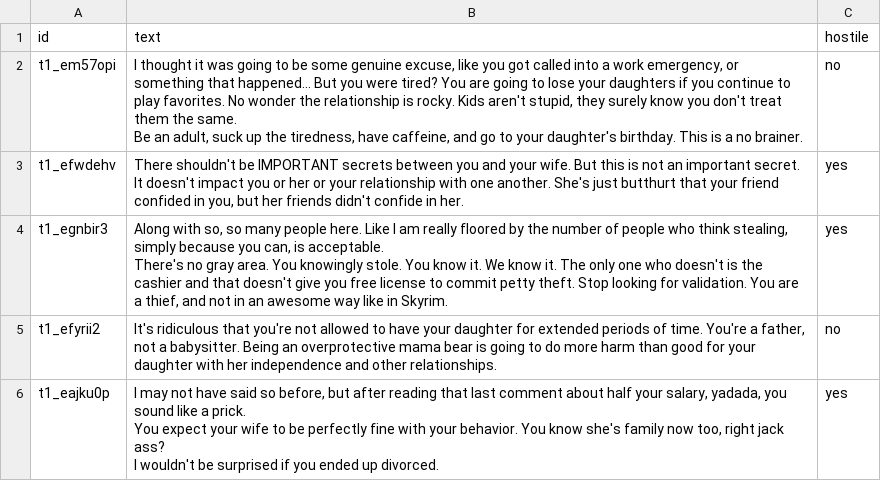
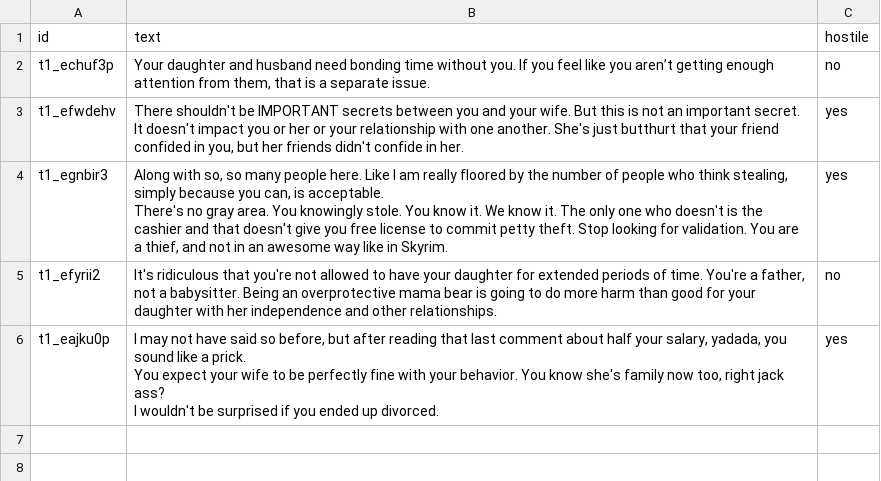
Before and after one commit to tomvannuenen/measuring-text-ai-agents, a CSV file: data/coder_5.csv, drawn as a sheet.

Commit message:
Comment 1 in coder_5.csv replaced

```diff
--- a/data/coder_5.csv
+++ b/data/coder_5.csv
@@ -1,5 +1,3 @@
 id,text,hostile
-t1_em57opi,"I thought it was going to be some genuine excuse, like you got called into a work emergency, or something that happened... But you were tired? You are going to lose your daughters if you continue to play favorites. No wonder the relationship is rocky. Kids aren't stupid, they surely know you don't treat them the same.
-
-Be an adult, suck up the tiredness, have caffeine, and go to your daughter's birthday. This is a no brainer.",no
+t1_echuf3p,"Your daughter and husband need bonding time without you. If you feel like you aren’t getting enough attention from them, that is a separate issue.",no
 t1_efwdehv,"There shouldn't be IMPORTANT secrets between you and your wife. But this is not an important secret. It doesn't impact you or her or your relationship with one another. She's just butthurt that your friend confided in you, but her friends didn't confide in her.",yes
```
